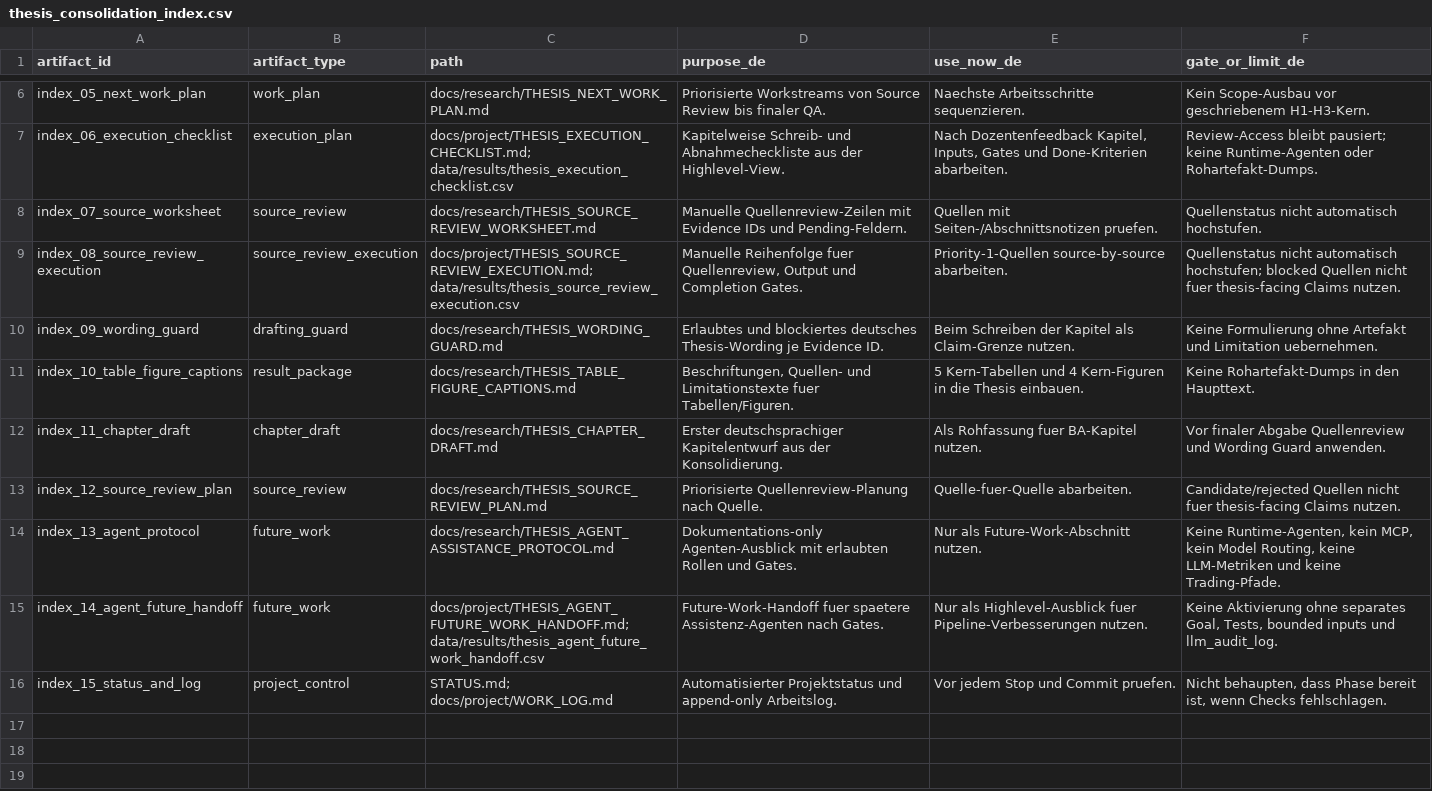
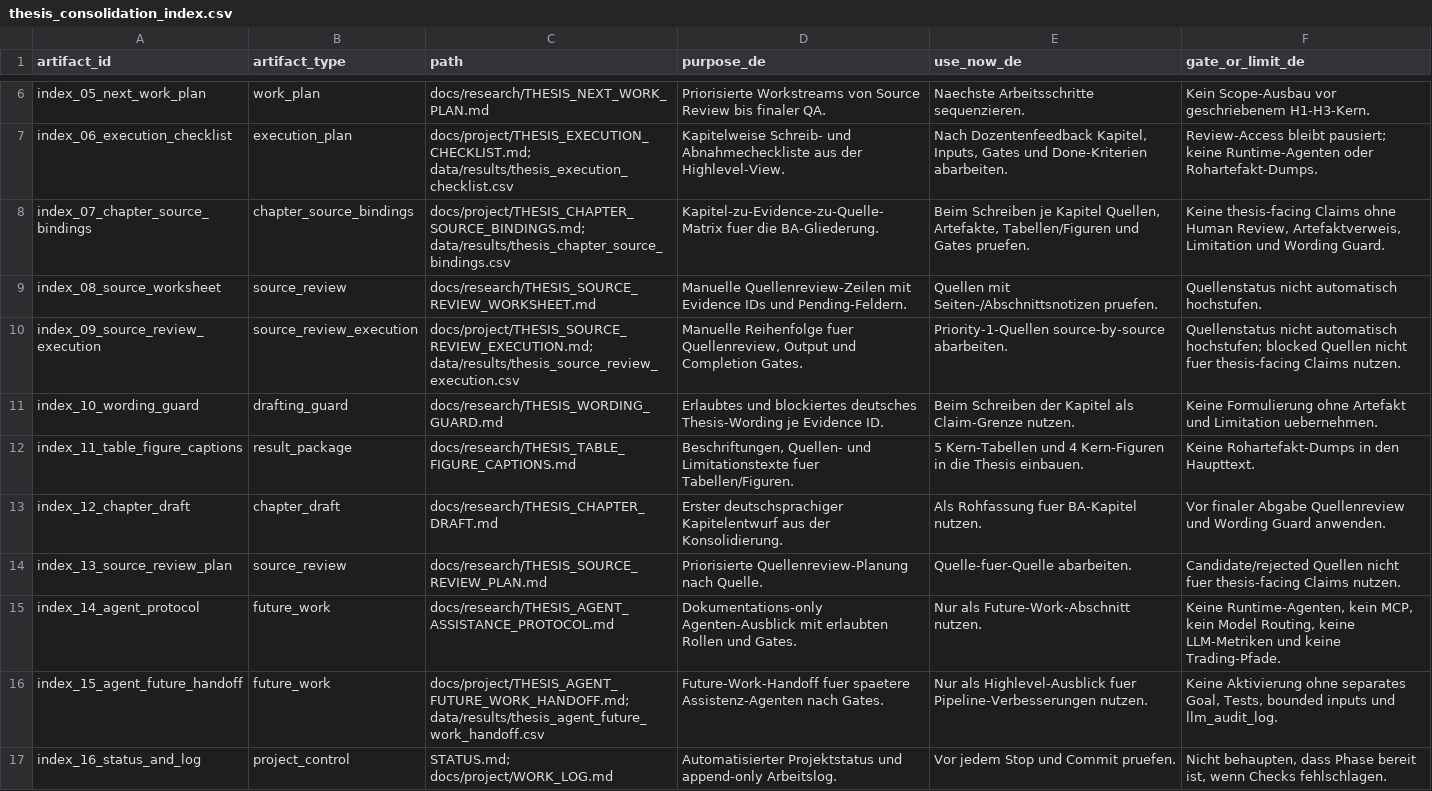
Before and after one commit to Pablozh123/multi-agent-orchestration-informational-efficiency, a CSV file: data/results/thesis_consolidation_index.csv, drawn as a sheet; only a part is shown, gaps mark what is left out.

Commit message:
docs: add chapter source bindings

```diff
--- a/data/results/thesis_consolidation_index.csv
+++ b/data/results/thesis_consolidation_index.csv
@@ -7,10 +7,11 @@ index_05_next_work_plan,work_plan,docs/research/THESIS_NEXT_WORK_PLAN.md,Prioris
 index_06_execution_checklist,execution_plan,docs/project/THESIS_EXECUTION_CHECKLIST.md; data/results/thesis_execution_checklist.csv,Kapitelweise Schreib- und Abnahmecheckliste aus der Highlevel-View.,"Nach Dozentenfeedback Kapitel, Inputs, Gates und Done-Kriterien abarbeiten.",Review-Access bleibt pausiert; keine Runtime-Agenten oder Rohartefakt-Dumps.
-index_07_source_worksheet,source_review,docs/research/THESIS_SOURCE_REVIEW_WORKSHEET.md,Manuelle Quellenreview-Zeilen mit Evidence IDs und Pending-Feldern.,Quellen mit Seiten-/Abschnittsnotizen pruefen.,Quellenstatus nicht automatisch hochstufen.
-index_08_source_review_execution,source_review_execution,docs/project/THESIS_SOURCE_REVIEW_EXECUTION.md; data/results/thesis_source_review_execution.csv,"Manuelle Reihenfolge fuer Quellenreview, Output und Completion Gates.",Priority-1-Quellen source-by-source abarbeiten.,Quellenstatus nicht automatisch hochstufen; blocked Quellen nicht fuer thesis-facing Claims nutzen.
-index_09_wording_guard,drafting_guard,docs/research/THESIS_WORDING_GUARD.md,Erlaubtes und blockiertes deutsches Thesis-Wording je Evidence ID.,Beim Schreiben der Kapitel als Claim-Grenze nutzen.,Keine Formulierung ohne Artefakt und Limitation uebernehmen.
-index_10_table_figure_captions,result_package,docs/research/THESIS_TABLE_FIGURE_CAPTIONS.md,"Beschriftungen, Quellen- und Limitationstexte fuer Tabellen/Figuren.",5 Kern-Tabellen und 4 Kern-Figuren in die Thesis einbauen.,Keine Rohartefakt-Dumps in den Haupttext.
-index_11_chapter_draft,chapter_draft,docs/research/THESIS_CHAPTER_DRAFT.md,Erster deutschsprachiger Kapitelentwurf aus der Konsolidierung.,Als Rohfassung fuer BA-Kapitel nutzen.,Vor finaler Abgabe Quellenreview und Wording Guard anwenden.
-index_12_source_review_plan,source_review,docs/research/THESIS_SOURCE_REVIEW_PLAN.md,Priorisierte Quellenreview-Planung nach Quelle.,Quelle-fuer-Quelle abarbeiten.,Candidate/rejected Quellen nicht fuer thesis-facing Claims nutzen.
-index_13_agent_protocol,future_work,docs/research/THESIS_AGENT_ASSISTANCE_PROTOCOL.md,Dokumentations-only Agenten-Ausblick mit erlaubten Rollen und Gates.,Nur als Future-Work-Abschnitt nutzen.,"Keine Runtime-Agenten, kein MCP, kein Model Routing, keine LLM-Metriken und keine Trading-Pfade."
-index_14_agent_future_handoff,future_work,docs/project/THESIS_AGENT_FUTURE_WORK_HANDOFF.md; data/results/thesis_agent_future_work_handoff.csv,Future-Work-Handoff fuer spaetere Assistenz-Agenten nach Gates.,Nur als Highlevel-Ausblick fuer Pipeline-Verbesserungen nutzen.,"Keine Aktivierung ohne separates Goal, Tests, bounded inputs und llm_audit_log."
-index_15_status_and_log,project_control,STATUS.md; docs/project/WORK_LOG.md,Automatisierter Projektstatus und append-only Arbeitslog.,Vor jedem Stop und Commit pruefen.,"Nicht behaupten, dass Phase bereit ist, wenn Checks fehlschlagen."
+index_07_chapter_source_bindings,chapter_source_bindings,docs/project/THESIS_CHAPTER_SOURCE_BINDINGS.md; data/results/thesis_chapter_source_bindings.csv,Kapitel-zu-Evidence-zu-Quelle-Matrix fuer die BA-Gliederung.,"Beim Schreiben je Kapitel Quellen, Artefakte, Tabellen/Figuren und Gates pruefen.","Keine thesis-facing Claims ohne Human Review, Artefaktverweis, Limitation und Wording Guard."
+index_08_source_worksheet,source_review,docs/research/THESIS_SOURCE_REVIEW_WORKSHEET.md,Manuelle Quellenreview-Zeilen mit Evidence IDs und Pending-Feldern.,Quellen mit Seiten-/Abschnittsnotizen pruefen.,Quellenstatus nicht automatisch hochstufen.
+index_09_source_review_execution,source_review_execution,docs/project/THESIS_SOURCE_REVIEW_EXECUTION.md; data/results/thesis_source_review_execution.csv,"Manuelle Reihenfolge fuer Quellenreview, Output und Completion Gates.",Priority-1-Quellen source-by-source abarbeiten.,Quellenstatus nicht automatisch hochstufen; blocked Quellen nicht fuer thesis-facing Claims nutzen.
+index_10_wording_guard,drafting_guard,docs/research/THESIS_WORDING_GUARD.md,Erlaubtes und blockiertes deutsches Thesis-Wording je Evidence ID.,Beim Schreiben der Kapitel als Claim-Grenze nutzen.,Keine Formulierung ohne Artefakt und Limitation uebernehmen.
+index_11_table_figure_captions,result_package,docs/research/THESIS_TABLE_FIGURE_CAPTIONS.md,"Beschriftungen, Quellen- und Limitationstexte fuer Tabellen/Figuren.",5 Kern-Tabellen und 4 Kern-Figuren in die Thesis einbauen.,Keine Rohartefakt-Dumps in den Haupttext.
+index_12_chapter_draft,chapter_draft,docs/research/THESIS_CHAPTER_DRAFT.md,Erster deutschsprachiger Kapitelentwurf aus der Konsolidierung.,Als Rohfassung fuer BA-Kapitel nutzen.,Vor finaler Abgabe Quellenreview und Wording Guard anwenden.
+index_13_source_review_plan,source_review,docs/research/THESIS_SOURCE_REVIEW_PLAN.md,Priorisierte Quellenreview-Planung nach Quelle.,Quelle-fuer-Quelle abarbeiten.,Candidate/rejected Quellen nicht fuer thesis-facing Claims nutzen.
+index_14_agent_protocol,future_work,docs/research/THESIS_AGENT_ASSISTANCE_PROTOCOL.md,Dokumentations-only Agenten-Ausblick mit erlaubten Rollen und Gates.,Nur als Future-Work-Abschnitt nutzen.,"Keine Runtime-Agenten, kein MCP, kein Model Routing, keine LLM-Metriken und keine Trading-Pfade."
+index_15_agent_future_handoff,future_work,docs/project/THESIS_AGENT_FUTURE_WORK_HANDOFF.md; data/results/thesis_agent_future_work_handoff.csv,Future-Work-Handoff fuer spaetere Assistenz-Agenten nach Gates.,Nur als Highlevel-Ausblick fuer Pipeline-Verbesserungen nutzen.,"Keine Aktivierung ohne separates Goal, Tests, bounded inputs und llm_audit_log."
+index_16_status_and_log,project_control,STATUS.md; docs/project/WORK_LOG.md,Automatisierter Projektstatus und append-only Arbeitslog.,Vor jedem Stop und Commit pruefen.,"Nicht behaupten, dass Phase bereit ist, wenn Checks fehlschlagen."
```
Also changed, not shown: 11 other files.
